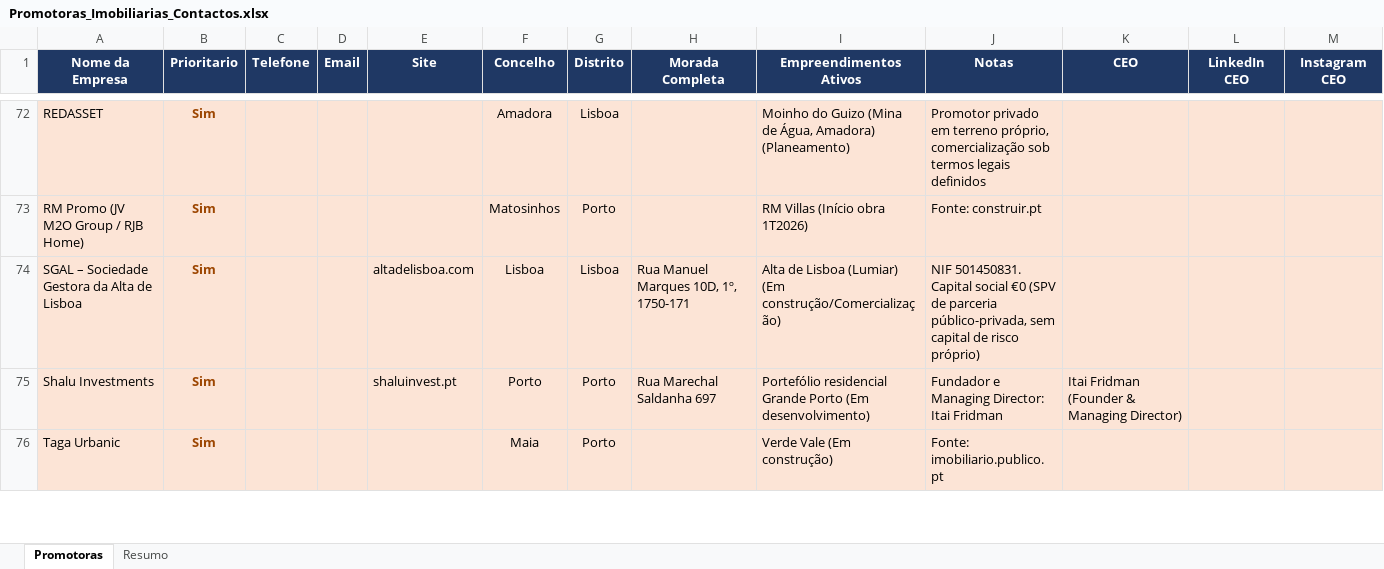
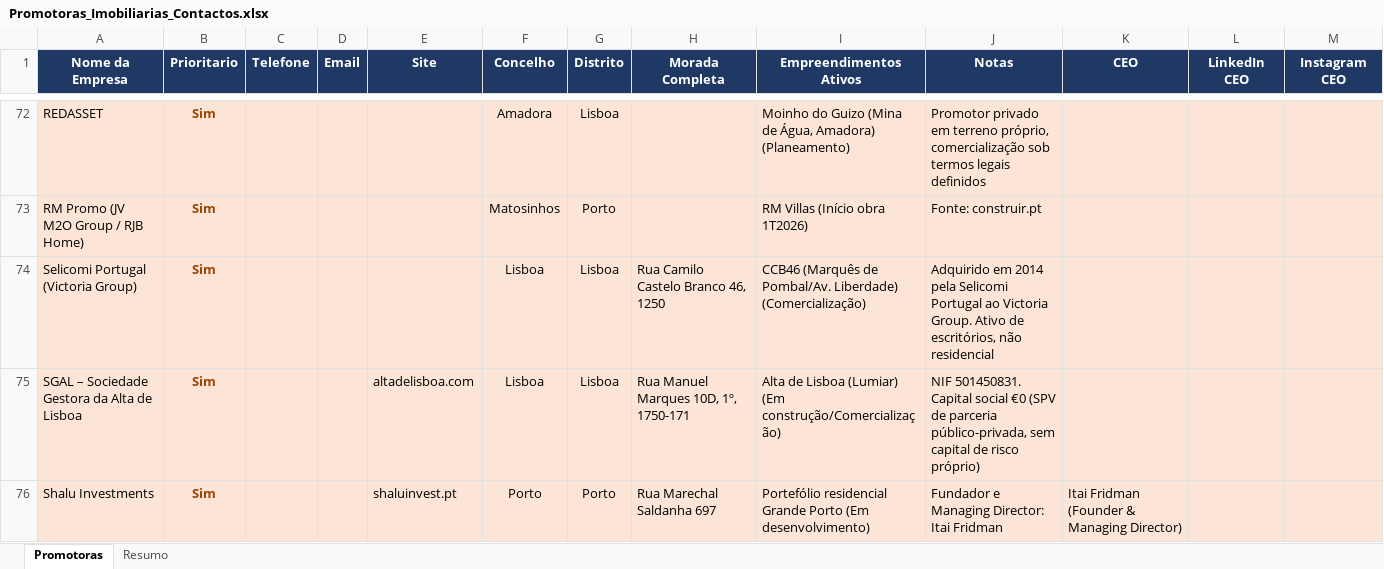
Before and after one commit to 2entyy/api-jotform, an Excel workbook: Promotoras_Imobiliarias_Contactos.xlsx, sheet Promotoras, drawn as a sheet; only a part is shown, gaps mark what is left out; the shorter side is filled out with more unchanged rows; values as stored, in another font and other column widths than the file's, no borders; table styles not drawn; the diff covers the shown part only; the diff names each change by its address in the sheet, - before the commit and + after, or states it on an @@ line.

```diff
--- a/Promotoras_Imobiliarias_Contactos.xlsx (sheet Promotoras)
+++ b/Promotoras_Imobiliarias_Contactos.xlsx (sheet Promotoras)
+row 74: Selicomi Portugal (Victoria Group) | Sim |  |  |  | Lisboa | Lisboa | Rua Camilo Castelo Branco 46, 1250 | CCB46 (Marquês de Pombal/Av. Liberdade) (Comercialização) | Adquirido em 2014 pela Selicomi Portugal ao Victoria Group. Ativo de escritórios, não residencial
```
Also changed, not shown: 2 added rows and 1 edited cell elsewhere in this sheet, sheet Resumo, Lista_Contactos.xlsx, 1 other file.
